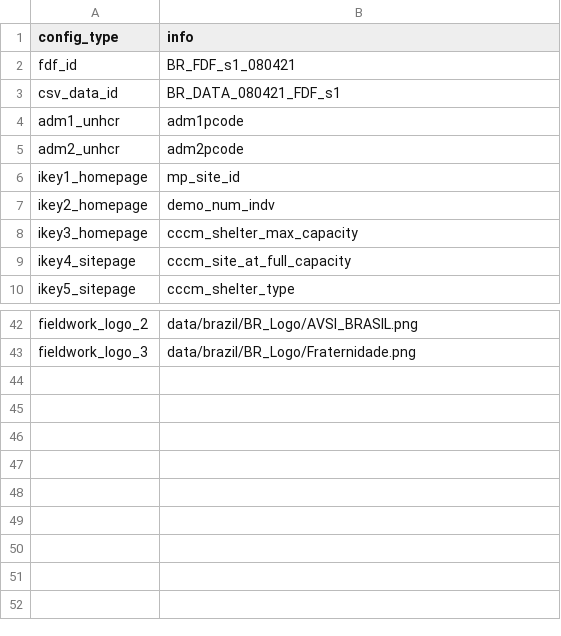
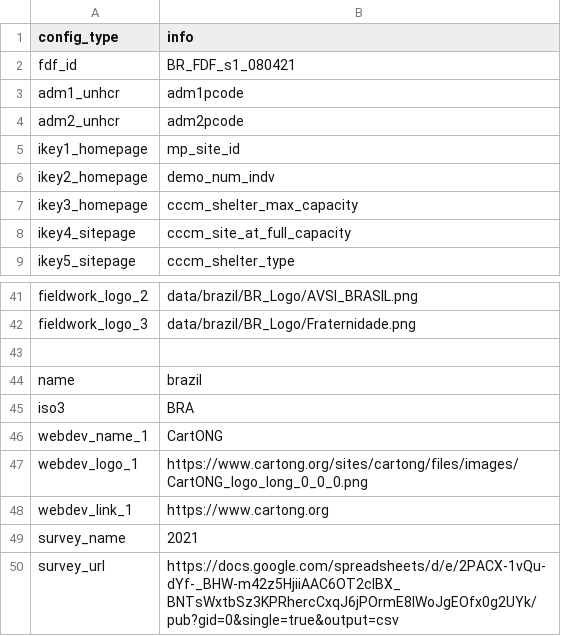
Before and after one commit to CartONG-staff/opsmap-nigeria, a CSV file: public/data/brazil/general_config.csv, drawn as a sheet; only a part is shown, gaps mark what is left out.

Commit message:
move opsmap configuration ot app folder + update mapbox config + enhance general_config.csv

```diff
--- a/public/data/brazil/general_config.csv
+++ b/public/data/brazil/general_config.csv
@@ -2,3 +2,2 @@
 fdf_id;BR_FDF_s1_080421
-csv_data_id;BR_DATA_080421_FDF_s1
 adm1_unhcr;adm1pcode
@@ -49 +48,9 @@ fieldwork_logo_2;data/brazil/BR_Logo/AVSI_BRASIL.png
 fieldwork_logo_3;data/brazil/BR_Logo/Fraternidade.png
+
+name;brazil
+iso3;BRA
+webdev_name_1;CartONG
+webdev_logo_1;https://www.cartong.org/sites/cartong/files/images/CartONG_logo_long_0_0_0.png
+webdev_link_1;https://www.cartong.org
+survey_name;2021
+survey_url;https://docs.google.com/spreadsheets/d/e/2PACX-1vQu-dYf-_BHW-m42z5HjiiAAC6OT2cIBX_BNTsWxtbSz3KPRhercCxqJ6jPOrmE8IWoJgEOfx0g2UYk/pub?gid=0&single=true&output=csv
```
Also changed, not shown: 9 other files.
